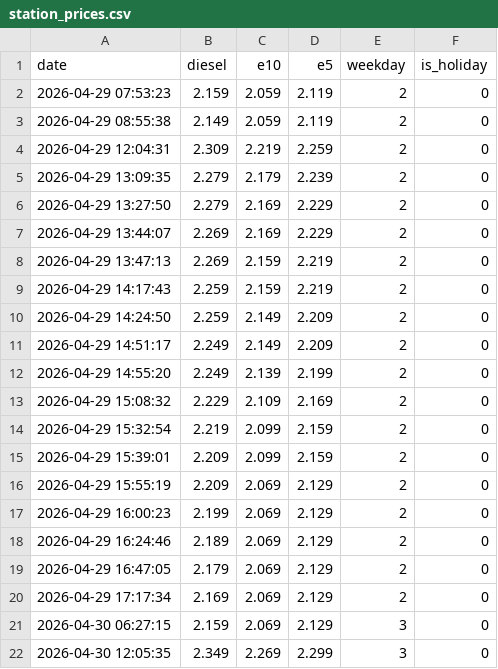
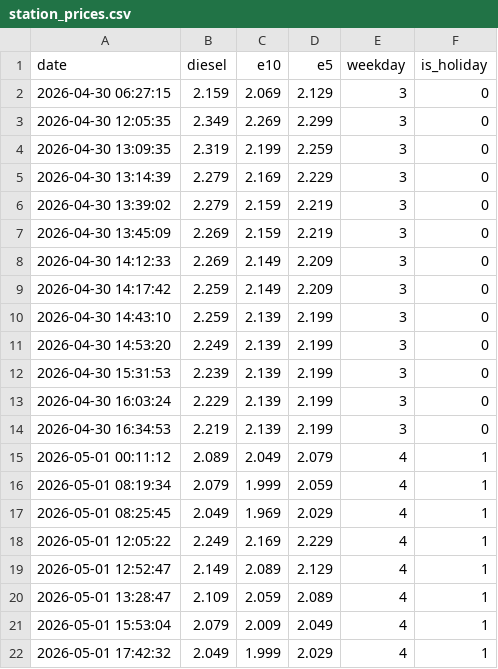
Before and after one commit to cashewbite/station-api, a CSV file: station_prices.csv, drawn as a sheet; only a part is shown; the shorter side is filled out with more unchanged rows; the diff covers the shown part only.

```diff
--- a/station_prices.csv
+++ b/station_prices.csv
@@ -1,21 +1,2 @@
 date,diesel,e10,e5,weekday,is_holiday
-2026-04-29 07:53:23,2.159,2.059,2.119,2,0
-2026-04-29 08:55:38,2.149,2.059,2.119,2,0
-2026-04-29 12:04:31,2.309,2.219,2.259,2,0
-2026-04-29 13:09:35,2.279,2.179,2.239,2,0
-2026-04-29 13:27:50,2.279,2.169,2.229,2,0
-2026-04-29 13:44:07,2.269,2.169,2.229,2,0
-2026-04-29 13:47:13,2.269,2.159,2.219,2,0
-2026-04-29 14:17:43,2.259,2.159,2.219,2,0
-2026-04-29 14:24:50,2.259,2.149,2.209,2,0
-2026-04-29 14:51:17,2.249,2.149,2.209,2,0
-2026-04-29 14:55:20,2.249,2.139,2.199,2,0
-2026-04-29 15:08:32,2.229,2.109,2.169,2,0
-2026-04-29 15:32:54,2.219,2.099,2.159,2,0
-2026-04-29 15:39:01,2.209,2.099,2.159,2,0
-2026-04-29 15:55:19,2.209,2.069,2.129,2,0
-2026-04-29 16:00:23,2.199,2.069,2.129,2,0
-2026-04-29 16:24:46,2.189,2.069,2.129,2,0
-2026-04-29 16:47:05,2.179,2.069,2.129,2,0
-2026-04-29 17:17:34,2.169,2.069,2.129,2,0
 2026-04-30 06:27:15,2.159,2.069,2.129,3,0
```
Also changed, not shown: 9 added rows elsewhere in this file.
